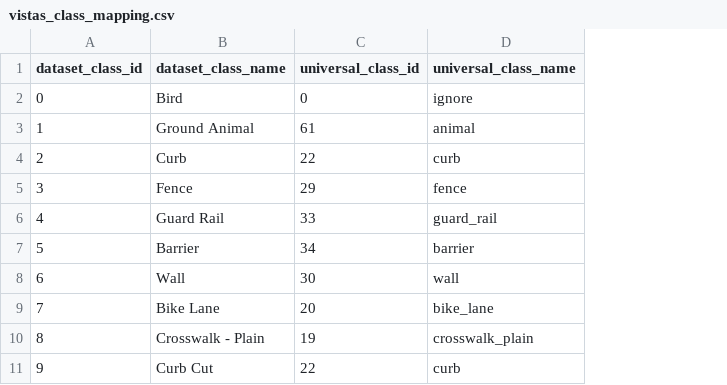
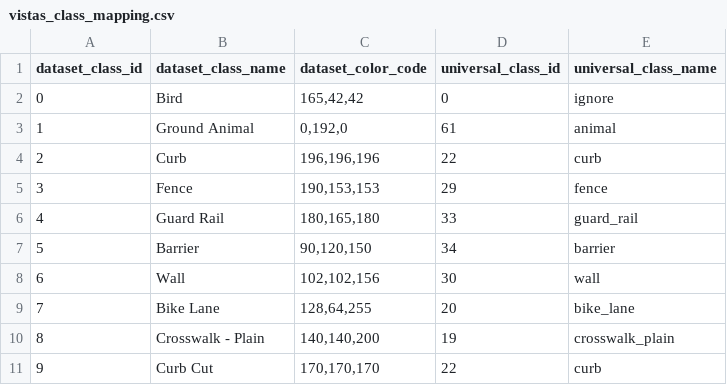
Before and after one commit to gautampawnesh/semseg, a CSV file: configs/_base_/class_mapping/vistas_class_mapping.csv, drawn as a sheet; only a part is shown; the diff names each change by its address in the sheet, - before the commit and + after, or states it on an @@ line.

Commit message:
BaseDataset class, vistas dataset class, etc

```diff
--- a/configs/_base_/class_mapping/vistas_class_mapping.csv
+++ b/configs/_base_/class_mapping/vistas_class_mapping.csv
+column C (dataset_color_code), rows 2-11: 165,42,42 | 0,192,0 | 196,196,196 | 190,153,153 | 180,165,180 | 90,120,150 | 102,102,156 | 128,64,255 | 140,140,200 | 170,170,170
```
Also changed, not shown: 8 other files.
